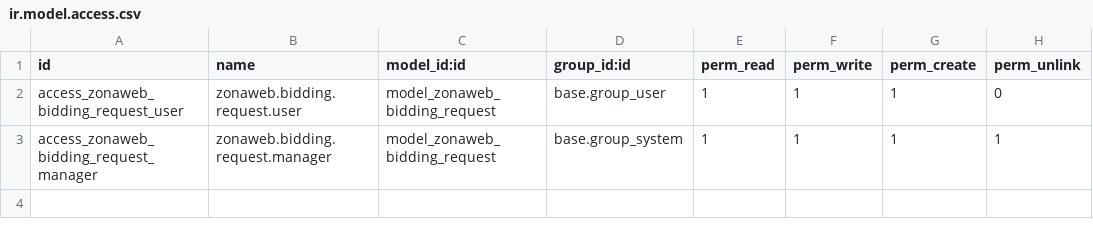
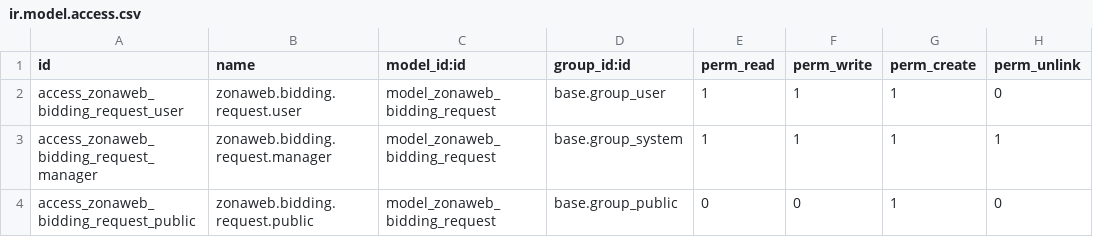
Before and after one commit to eviluster/zonaweb_odoo, a CSV file: security/ir.model.access.csv, drawn as a sheet.

```diff
--- a/security/ir.model.access.csv
+++ b/security/ir.model.access.csv
@@ -3 +3,2 @@ access_zonaweb_bidding_request_user,zonaweb.bidding.request.user,model_zonaweb_b
 access_zonaweb_bidding_request_manager,zonaweb.bidding.request.manager,model_zonaweb_bidding_request,base.group_system,1,1,1,1
+access_zonaweb_bidding_request_public,zonaweb.bidding.request.public,model_zonaweb_bidding_request,base.group_public,0,0,1,0
```
Also changed, not shown: 4 other files.
